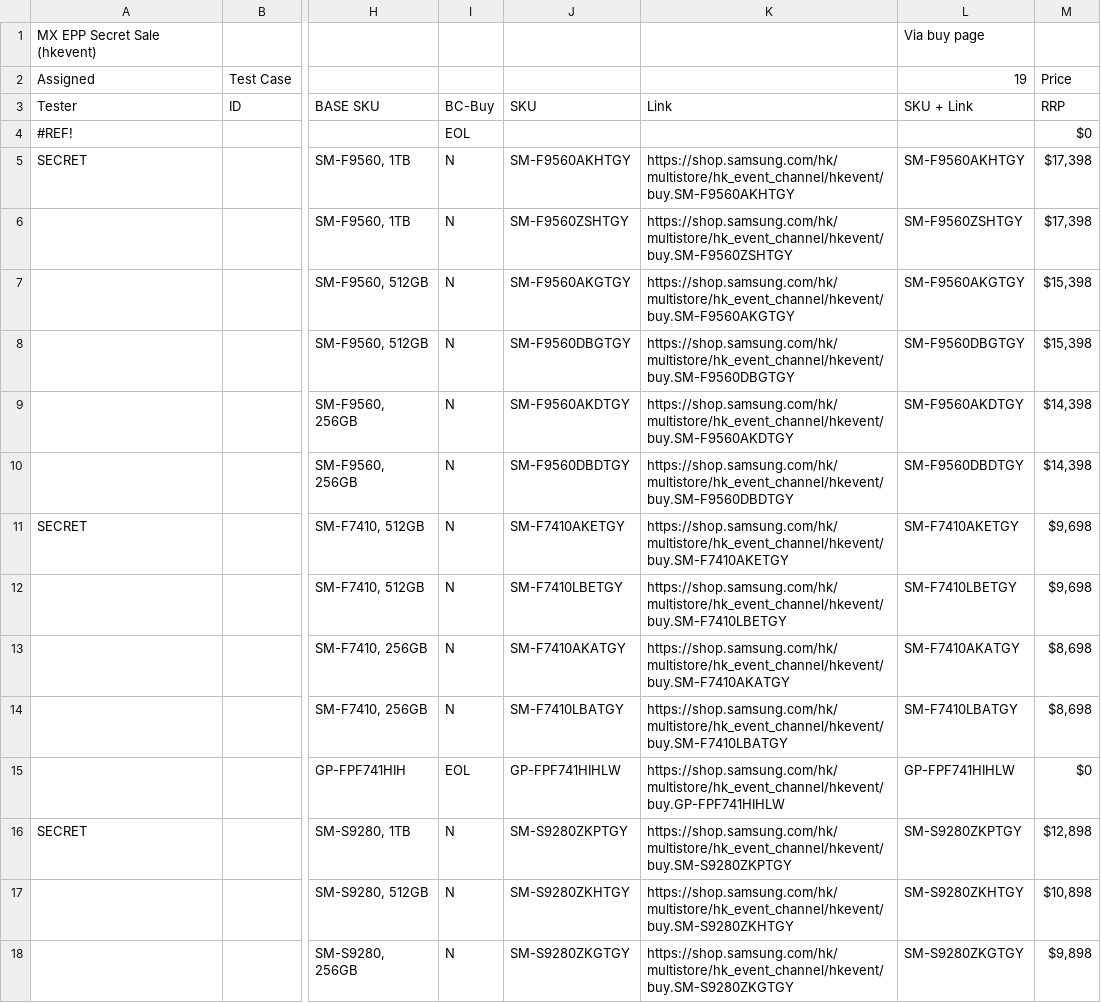
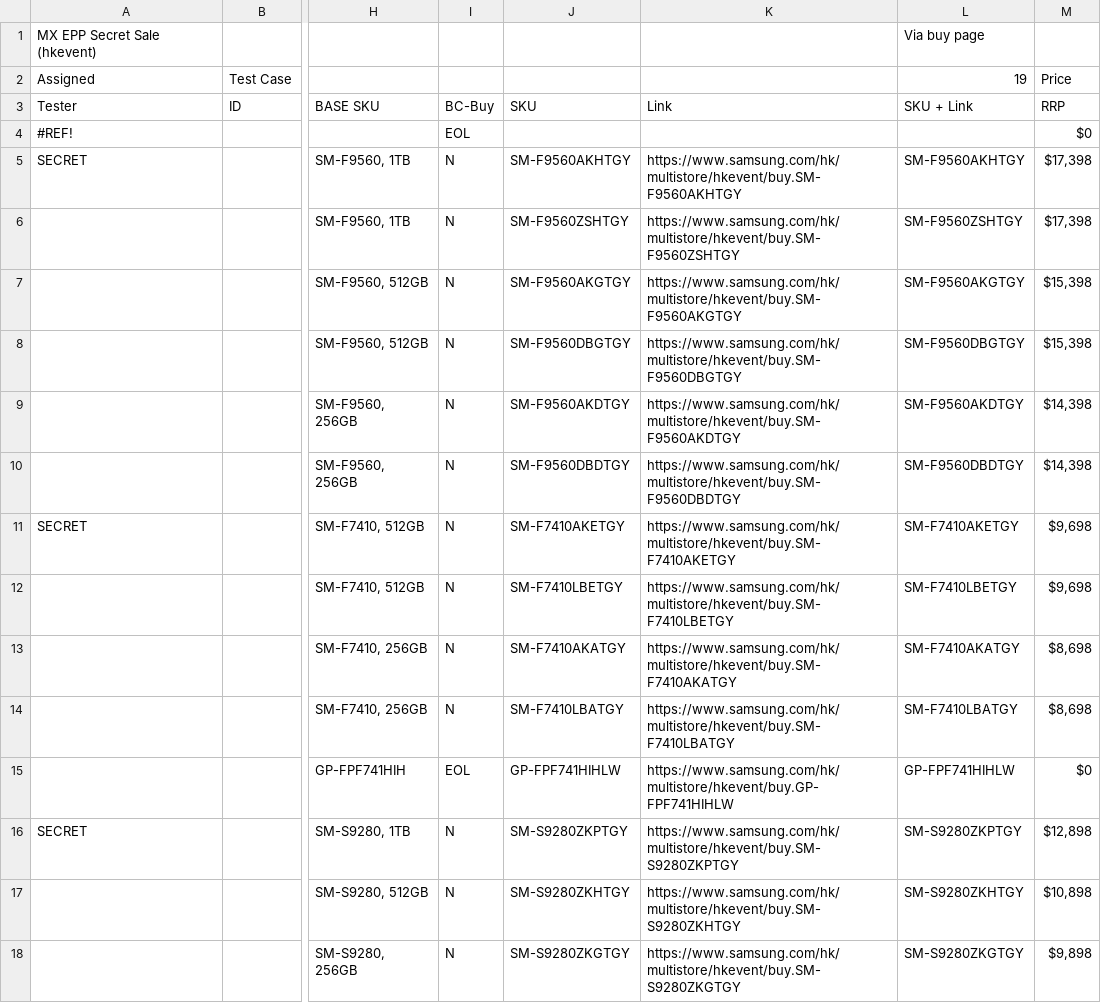
Before and after one commit to raymondwoocheil/CheilSEHKQA, a CSV file: datasources/TestCaseMXSecret.csv, drawn as a sheet; only a part is shown, gaps mark what is left out; the diff covers the shown part only; the diff names each change by its address in the sheet, - before the commit and + after, or states it on an @@ line.

```diff
--- a/datasources/TestCaseMXSecret.csv
+++ b/datasources/TestCaseMXSecret.csv
-K5: https://shop.samsung.com/hk/multistore/hk_event_channel/hkevent/buy.SM-F9560AKHTGY
+K5: https://www.samsung.com/hk/multistore/hkevent/buy.SM-F9560AKHTGY
-K6: https://shop.samsung.com/hk/multistore/hk_event_channel/hkevent/buy.SM-F9560ZSHTGY
+K6: https://www.samsung.com/hk/multistore/hkevent/buy.SM-F9560ZSHTGY
-K7: https://shop.samsung.com/hk/multistore/hk_event_channel/hkevent/buy.SM-F9560AKGTGY
+K7: https://www.samsung.com/hk/multistore/hkevent/buy.SM-F9560AKGTGY
-K8: https://shop.samsung.com/hk/multistore/hk_event_channel/hkevent/buy.SM-F9560DBGTGY
+K8: https://www.samsung.com/hk/multistore/hkevent/buy.SM-F9560DBGTGY
-K9: https://shop.samsung.com/hk/multistore/hk_event_channel/hkevent/buy.SM-F9560AKDTGY
+K9: https://www.samsung.com/hk/multistore/hkevent/buy.SM-F9560AKDTGY
-K10: https://shop.samsung.com/hk/multistore/hk_event_channel/hkevent/buy.SM-F9560DBDTGY
+K10: https://www.samsung.com/hk/multistore/hkevent/buy.SM-F9560DBDTGY
-K11: https://shop.samsung.com/hk/multistore/hk_event_channel/hkevent/buy.SM-F7410AKETGY
+K11: https://www.samsung.com/hk/multistore/hkevent/buy.SM-F7410AKETGY
-K12: https://shop.samsung.com/hk/multistore/hk_event_channel/hkevent/buy.SM-F7410LBETGY
+K12: https://www.samsung.com/hk/multistore/hkevent/buy.SM-F7410LBETGY
-K13: https://shop.samsung.com/hk/multistore/hk_event_channel/hkevent/buy.SM-F7410AKATGY
+K13: https://www.samsung.com/hk/multistore/hkevent/buy.SM-F7410AKATGY
-K14: https://shop.samsung.com/hk/multistore/hk_event_channel/hkevent/buy.SM-F7410LBATGY
+K14: https://www.samsung.com/hk/multistore/hkevent/buy.SM-F7410LBATGY
-K15: https://shop.samsung.com/hk/multistore/hk_event_channel/hkevent/buy.GP-FPF741HIHLW
+K15: https://www.samsung.com/hk/multistore/hkevent/buy.GP-FPF741HIHLW
-K16: https://shop.samsung.com/hk/multistore/hk_event_channel/hkevent/buy.SM-S9280ZKPTGY
+K16: https://www.samsung.com/hk/multistore/hkevent/buy.SM-S9280ZKPTGY
-K17: https://shop.samsung.com/hk/multistore/hk_event_channel/hkevent/buy.SM-S9280ZKHTGY
+K17: https://www.samsung.com/hk/multistore/hkevent/buy.SM-S9280ZKHTGY
-K18: https://shop.samsung.com/hk/multistore/hk_event_channel/hkevent/buy.SM-S9280ZKGTGY
+K18: https://www.samsung.com/hk/multistore/hkevent/buy.SM-S9280ZKGTGY
```
Also changed, not shown: 99 edited cells elsewhere in this file, datasources/TestCaseCESecret.csv.
